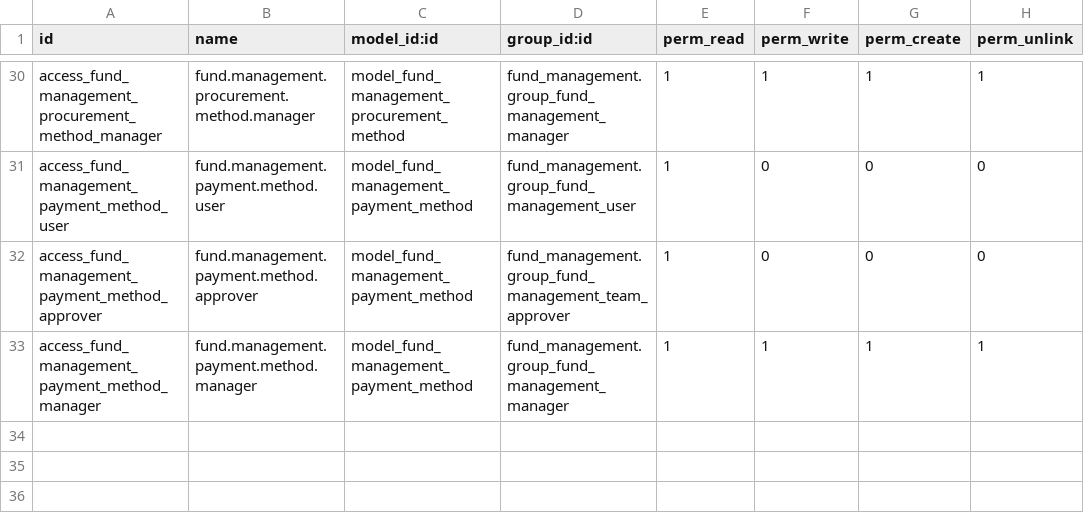
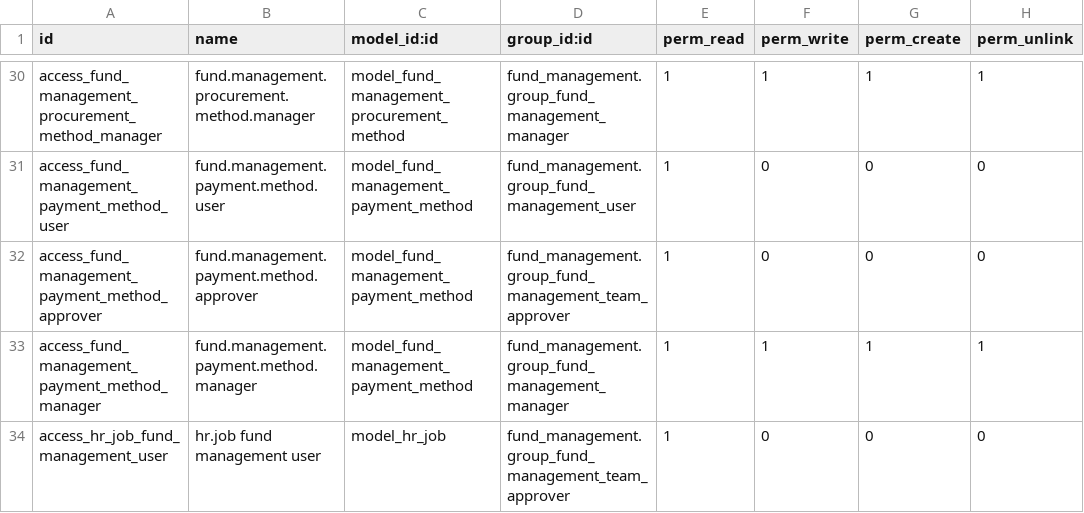
Before and after one commit to FarmingWolf/odoo, a CSV file: addons/fund_management/security/ir.model.access.csv, drawn as a sheet; only a part is shown, gaps mark what is left out; the diff names each change by its address in the sheet, - before the commit and + after, or states it on an @@ line.

```diff
--- a/addons/fund_management/security/ir.model.access.csv
+++ b/addons/fund_management/security/ir.model.access.csv
+row 34: access_hr_job_fund_management_user | hr.job fund management user | model_hr_job | fund_management.group_fund_management_team_approver | 1 | 0 | 0 | 0
```
Also changed, not shown: 24 other files.
